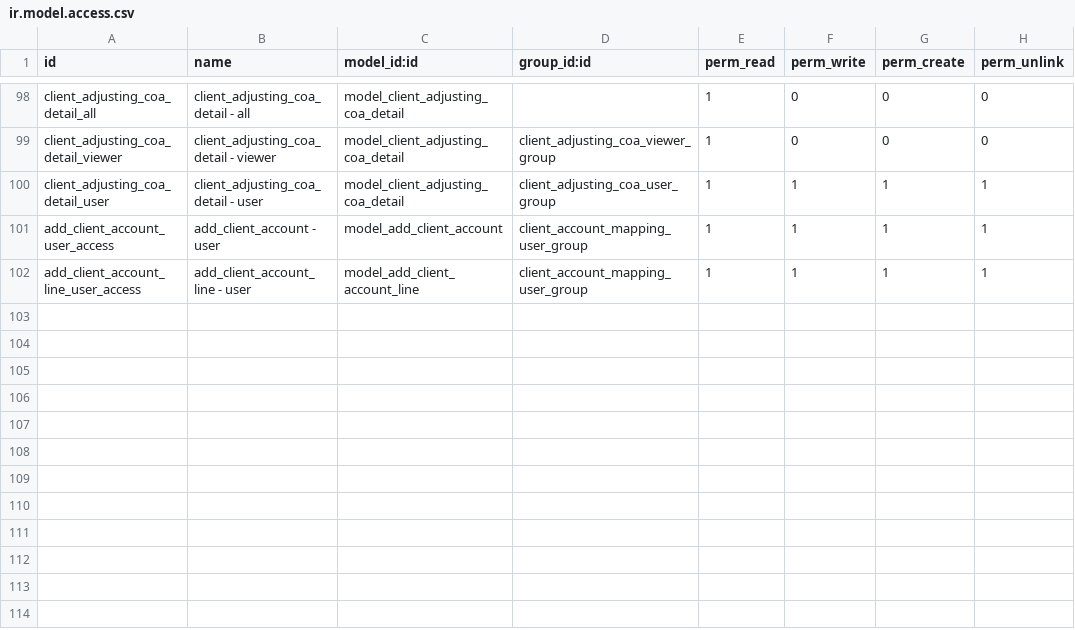
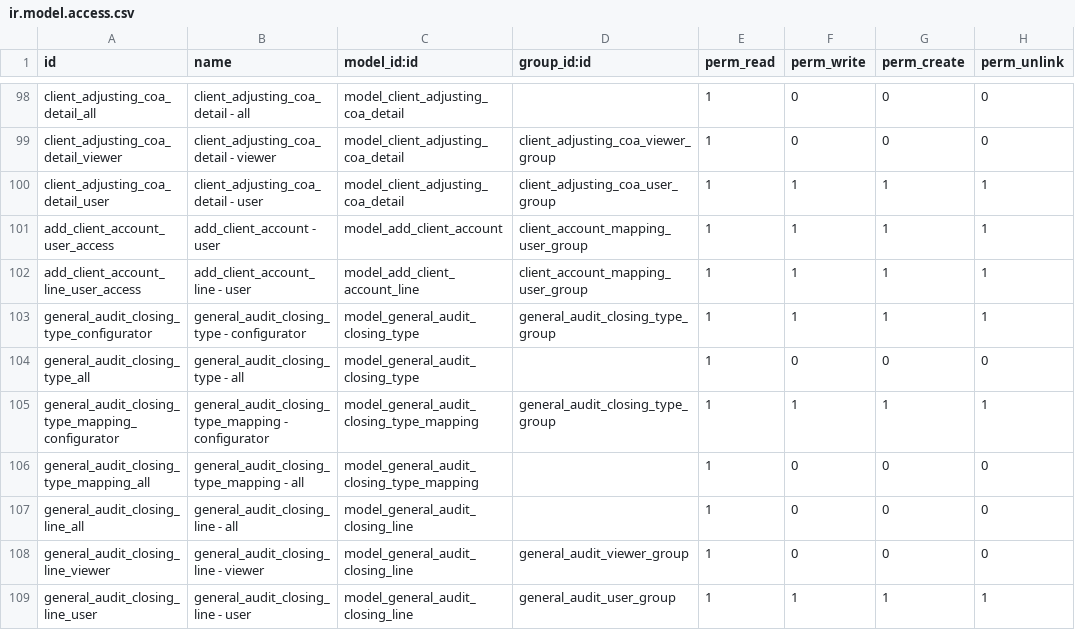
Before and after one commit to open-synergy/ssi-general-audit, a CSV file: ssi_general_audit/security/ir.model.access.csv, drawn as a sheet; only a part is shown, gaps mark what is left out; the diff names each change by its address in the sheet, - before the commit and + after, or states it on an @@ line.

Commit message:
[ADD] ssi_general_audit: Closing Type, mapping dan baris closing di General Audit
Refs HT/26/000837, issue #559.

```diff
--- a/ssi_general_audit/security/ir.model.access.csv
+++ b/ssi_general_audit/security/ir.model.access.csv
+row 103: general_audit_closing_type_configurator | general_audit_closing_type - configurator | model_general_audit_closing_type | general_audit_closing_type_group | 1 | 1 | 1 | 1
+row 104: general_audit_closing_type_all | general_audit_closing_type - all | model_general_audit_closing_type |  | 1 | 0 | 0 | 0
+row 105: general_audit_closing_type_mapping_configurator | general_audit_closing_type_mapping - configurator | model_general_audit_closing_type_mapping | general_audit_closing_type_group | 1 | 1 | 1 | 1
+row 106: general_audit_closing_type_mapping_all | general_audit_closing_type_mapping - all | model_general_audit_closing_type_mapping |  | 1 | 0 | 0 | 0
+row 107: general_audit_closing_line_all | general_audit_closing_line - all | model_general_audit_closing_line |  | 1 | 0 | 0 | 0
+row 108: general_audit_closing_line_viewer | general_audit_closing_line - viewer | model_general_audit_closing_line | general_audit_viewer_group | 1 | 0 | 0 | 0
+row 109: general_audit_closing_line_user | general_audit_closing_line - user | model_general_audit_closing_line | general_audit_user_group | 1 | 1 | 1 | 1
```
Also changed, not shown: 13 other files.
